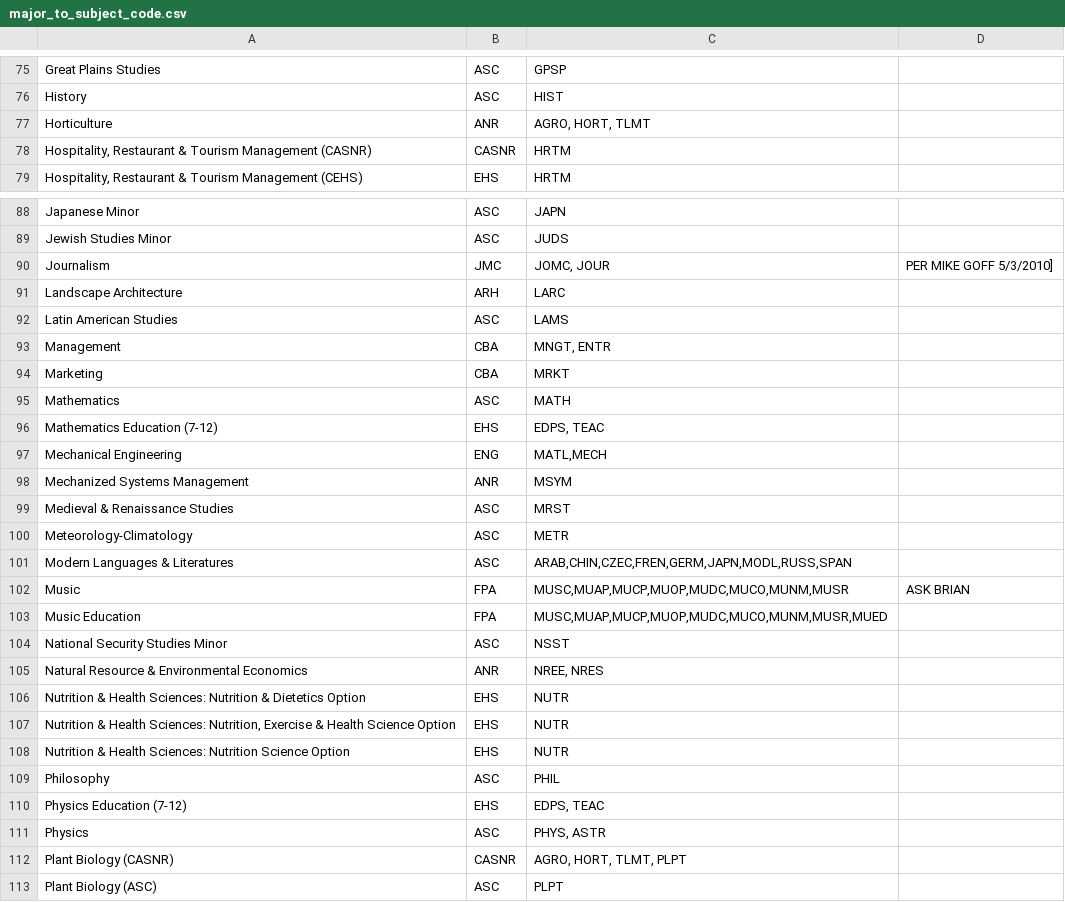
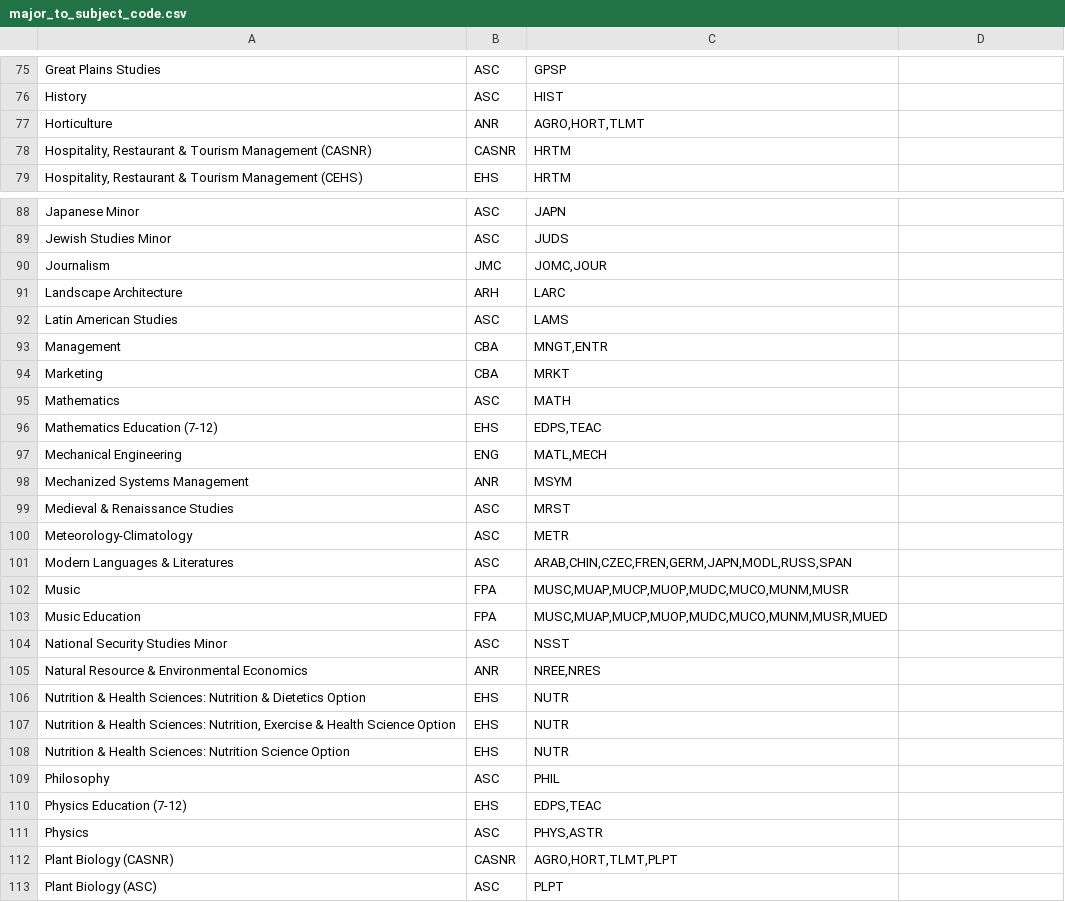
Before and after one commit to unl/UNL_UndergraduateBulletin, a CSV file: data/2016/major_to_subject_code.csv, drawn as a sheet; only a part is shown, gaps mark what is left out; the diff covers the shown part only.

```diff
--- a/data/2016/major_to_subject_code.csv
+++ b/data/2016/major_to_subject_code.csv
@@ -77 +77 @@ History,ASC, HIST
-Horticulture,ANR,"AGRO, HORT, TLMT"
+Horticulture,ANR,"AGRO,HORT,TLMT"
@@ -89,2 +89,2 @@ Japanese Minor,ASC,JAPN
 Jewish Studies Minor,ASC,JUDS
-Journalism,JMC, "JOMC, JOUR",PER MIKE GOFF 5/3/2010]
+Journalism,JMC,"JOMC,JOUR"
@@ -92,2 +92,2 @@ Landscape Architecture,ARH, LARC
 Latin American Studies,ASC,LAMS
-Management,CBA," MNGT, ENTR"
+Management,CBA,"MNGT,ENTR"
@@ -96,2 +96,2 @@ Mathematics,ASC, MATH
-Mathematics Education (7-12),EHS," EDPS, TEAC "
+Mathematics Education (7-12),EHS,"EDPS,TEAC"
 Mechanical Engineering,ENG,"MATL,MECH"
@@ -101,5 +101,5 @@ Meteorology-Climatology,ASC, METR
 Modern Languages & Literatures,ASC,"ARAB,CHIN,CZEC,FREN,GERM,JAPN,MODL,RUSS,SPAN"
-Music,FPA,"MUSC,MUAP,MUCP,MUOP,MUDC,MUCO,MUNM,MUSR",  ASK BRIAN
+Music,FPA,"MUSC,MUAP,MUCP,MUOP,MUDC,MUCO,MUNM,MUSR"
 Music Education,FPA,"MUSC,MUAP,MUCP,MUOP,MUDC,MUCO,MUNM,MUSR,MUED"
 National Security Studies Minor,ASC,NSST
-Natural Resource & Environmental Economics,ANR," NREE, NRES "
+Natural Resource & Environmental Economics,ANR,"NREE,NRES"
@@ -110,4 +110,4 @@ Philosophy,ASC, PHIL
-Physics Education (7-12),EHS," EDPS, TEAC "
-Physics,ASC," PHYS, ASTR"
-Plant Biology (CASNR),CASNR,"AGRO, HORT, TLMT, PLPT"
+Physics Education (7-12),EHS,"EDPS,TEAC"
+Physics,ASC,"PHYS,ASTR"
+Plant Biology (CASNR),CASNR,"AGRO,HORT,TLMT,PLPT"
 Plant Biology (ASC),ASC,PLPT
```
Also changed, not shown: 26 edited cells elsewhere in this file.
